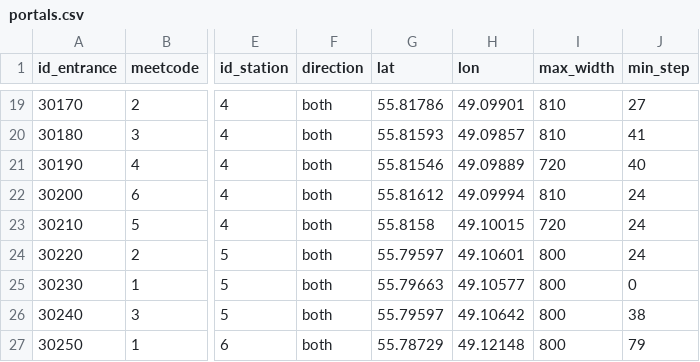
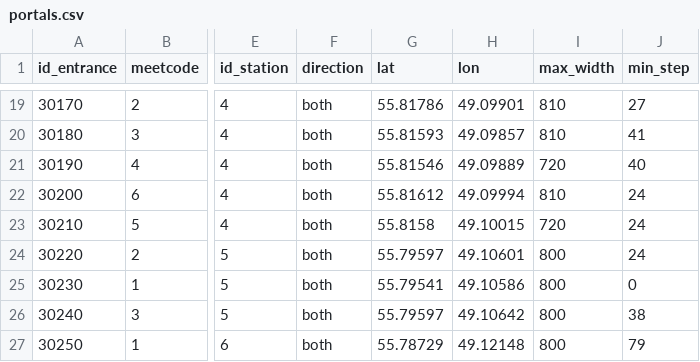
Before and after one commit to nextgis/metro4all, a CSV file: data/kzn/portals.csv, drawn as a sheet; only a part is shown, gaps mark what is left out; the diff names each change by its address in the sheet, - before the commit and + after, or states it on an @@ line.

Commit message:
Update portals.csv
Выход Площадь Тысячелетия

```diff
--- a/data/kzn/portals.csv
+++ b/data/kzn/portals.csv
-G25 (lat): 55.79663
+G25 (lat): 55.79541
-H25 (lon): 49.10577
+H25 (lon): 49.10586
```
